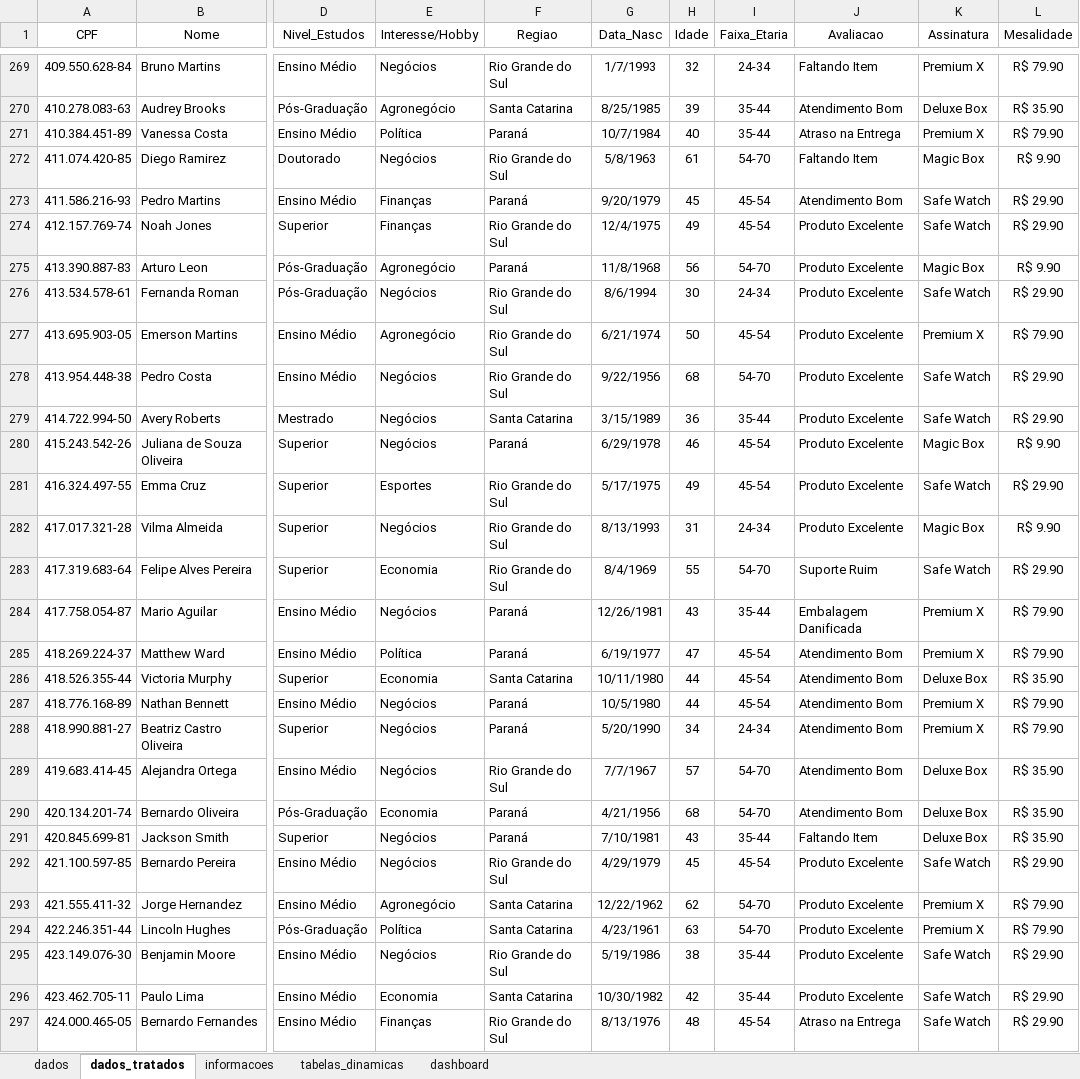
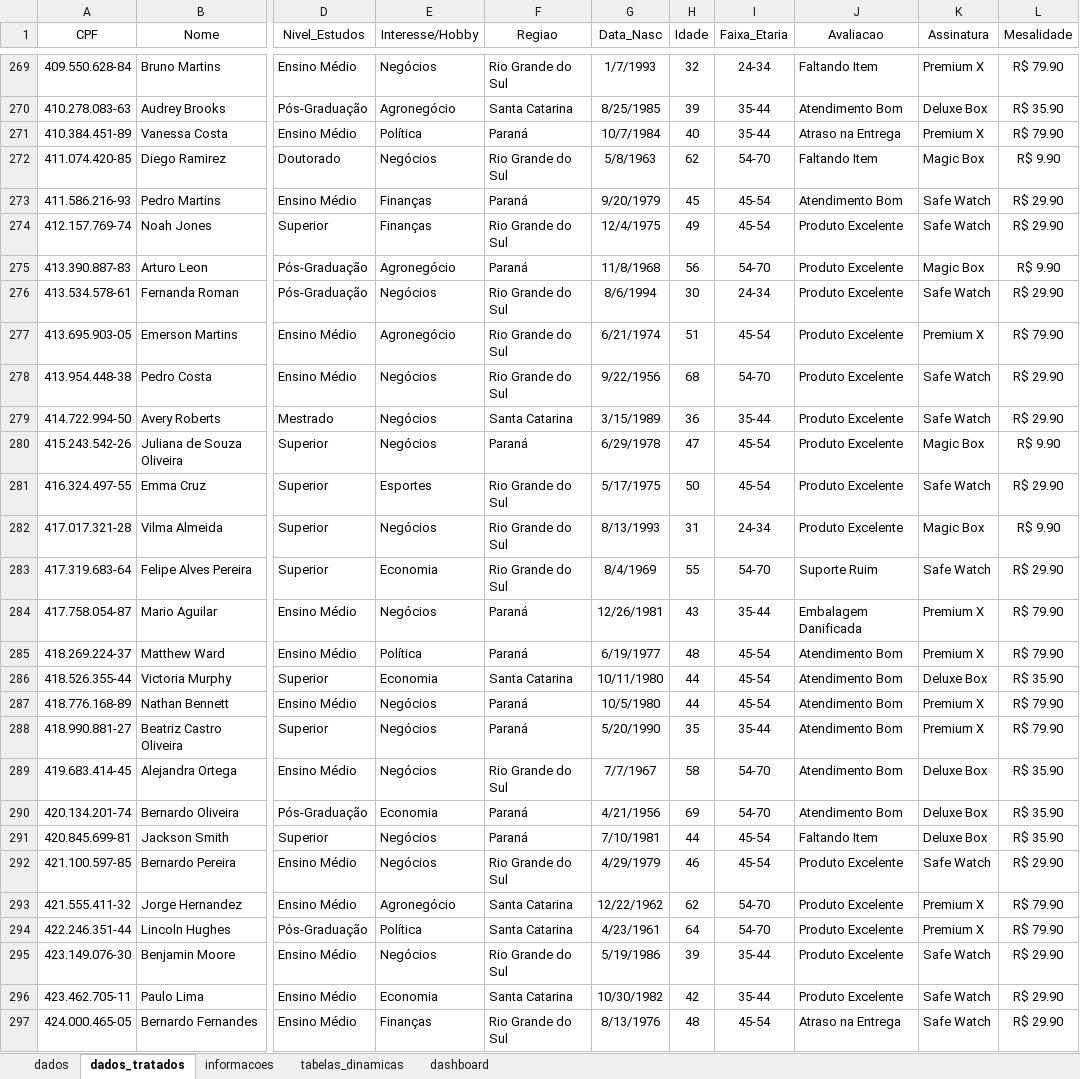
Before and after one commit to larissarqos/Portfolio, an Excel workbook: Analise_Assinaturas/assinantes.xlsx, sheet dados_tratados, drawn as a sheet; only a part is shown, gaps mark what is left out; values as stored, in another font and other column widths than the file's, no borders; table styles not drawn; the diff covers the shown part only; the diff names each change by its address in the sheet, - before the commit and + after, or states it on an @@ line.

```diff
--- a/Analise_Assinaturas/assinantes.xlsx (sheet dados_tratados)
+++ b/Analise_Assinaturas/assinantes.xlsx (sheet dados_tratados)
-H272 (Idade): 61
+H272 (Idade): 62
-H277 (Idade): 50
+H277 (Idade): 51
-H280 (Idade): 46
+H280 (Idade): 47
-H281 (Idade): 49
+H281 (Idade): 50
-H285 (Idade): 47
+H285 (Idade): 48
-H288 (Idade): 34
+H288 (Idade): 35
-I288 (Faixa_Etaria): 24-34
+I288 (Faixa_Etaria): 35-44
-H289 (Idade): 57
+H289 (Idade): 58
-H290 (Idade): 68
+H290 (Idade): 69
-H291 (Idade): 43
+H291 (Idade): 44
-I291 (Faixa_Etaria): 35-44
+I291 (Faixa_Etaria): 45-54
-H292 (Idade): 45
+H292 (Idade): 46
-H294 (Idade): 63
+H294 (Idade): 64
-H295 (Idade): 38
+H295 (Idade): 39
```
Also changed, not shown: 226 edited cells elsewhere in this sheet, sheet tabelas_dinamicas, charts or pictures, 38 other files.
